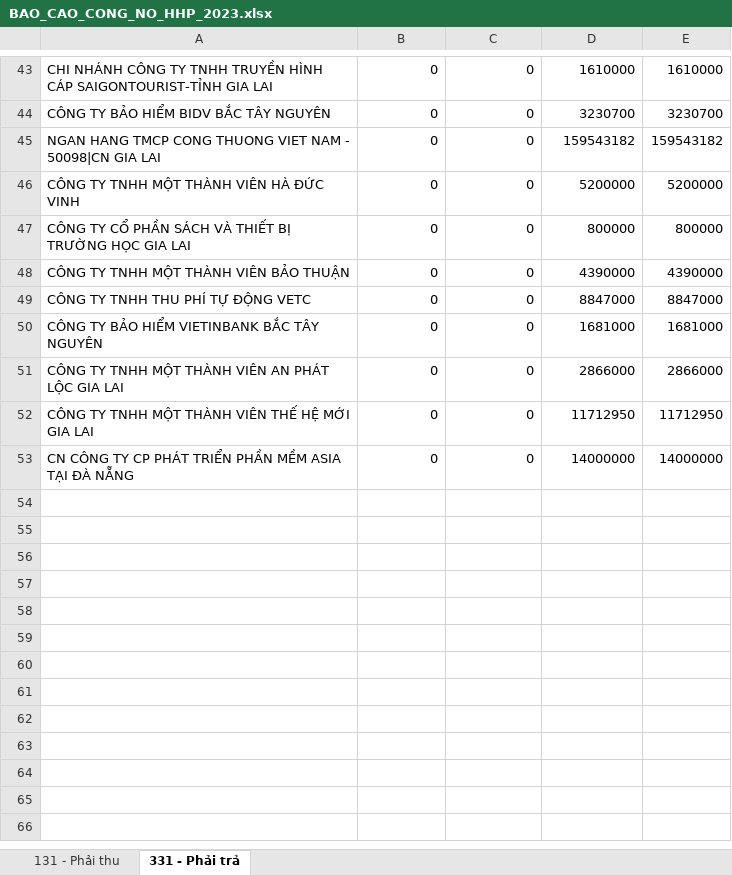
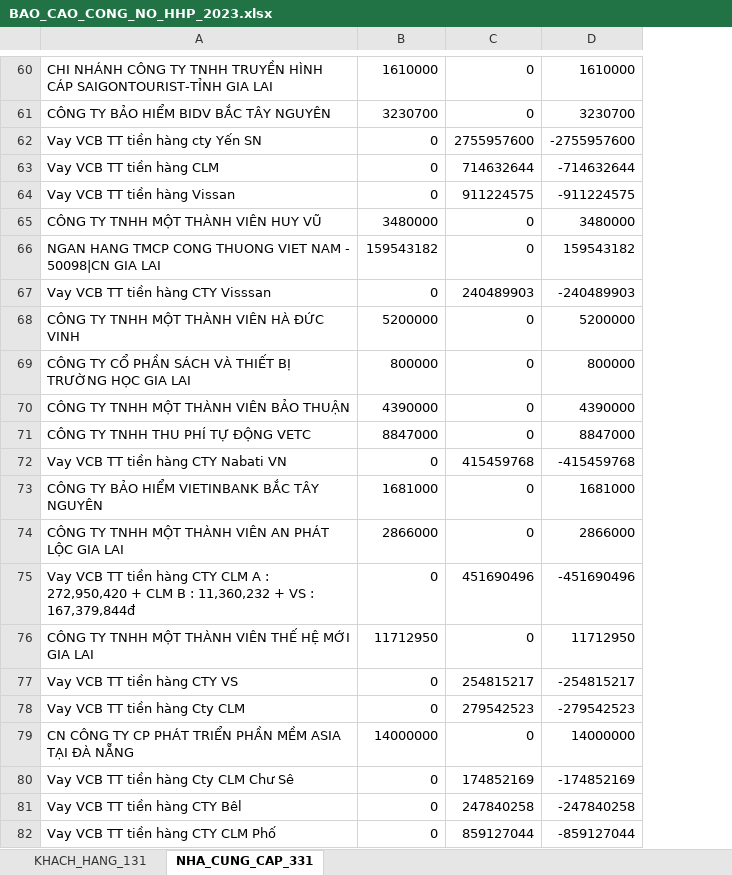
Before and after one commit to KataChannel/ragketoan, an Excel workbook: docs/hoang-huy-phat/sosach2023/BAO_CAO_CONG_NO_HHP_2023.xlsx, sheet NHA_CUNG_CAP_331, drawn as a sheet; only a part is shown, gaps mark what is left out; values as stored, in another font and other column widths than the file's, no borders; removed rows and columns are numbered as before the commit, all else as after; the diff covers the shown part only; the diff names each change by its address in the sheet, - before the commit and + after, or states it on an @@ line.

```diff
--- a/docs/hoang-huy-phat/sosach2023/BAO_CAO_CONG_NO_HHP_2023.xlsx (sheet NHA_CUNG_CAP_331)
+++ b/docs/hoang-huy-phat/sosach2023/BAO_CAO_CONG_NO_HHP_2023.xlsx (sheet NHA_CUNG_CAP_331)
-sheet tab: 131 - Phải thu
+sheet tab: KHACH_HANG_131
-sheet tab: 331 - Phải trả
+sheet tab: NHA_CUNG_CAP_331
-column E, rows 43-53: 1610000 | 3230700 | 159543182 | 5200000 | 800000 | 4390000 | 8847000 | 1681000 | 2866000 | 11712950 | 14000000
-B60: 0
+B60: 1610000
-B61: 0
+B61: 3230700
+row 62: Vay VCB TT tiền hàng cty Yến SN | 0 | 2755957600 | -2755957600
+row 63: Vay VCB TT tiền hàng CLM | 0 | 714632644 | -714632644
+row 64: Vay VCB TT tiền hàng Vissan | 0 | 911224575 | -911224575
+row 65: CÔNG TY TNHH MỘT THÀNH VIÊN HUY VŨ | 3480000 | 0 | 3480000
-B66: 0
+B66: 159543182
+row 67: Vay VCB TT tiền hàng CTY Visssan | 0 | 240489903 | -240489903
-B68: 0
+B68: 5200000
-B69: 0
+B69: 800000
-B70: 0
+B70: 4390000
-B71: 0
+B71: 8847000
+row 72: Vay VCB TT tiền hàng CTY Nabati VN | 0 | 415459768 | -415459768
-B73: 0
+B73: 1681000
-B74: 0
+B74: 2866000
+row 75: Vay VCB TT tiền hàng CTY CLM A : 272,950,420 + CLM B : 11,360,232 + VS : 167,379,844đ | 0 | 451690496 | -451690496
-B76: 0
+B76: 11712950
+row 77: Vay VCB TT tiền hàng CTY VS | 0 | 254815217 | -254815217
+row 78: Vay VCB TT tiền hàng Cty CLM | 0 | 279542523 | -279542523
-B79: 0
+B79: 14000000
+row 80: Vay VCB TT tiền hàng Cty CLM Chư Sê | 0 | 174852169 | -174852169
+row 81: Vay VCB TT tiền hàng CTY Bêl | 0 | 247840258 | -247840258
+row 82: Vay VCB TT tiền hàng CTY CLM Phố | 0 | 859127044 | -859127044
```
Also changed, not shown: 22 added rows, 5 removed rows and 36 edited cells elsewhere in this sheet, sheet KHACH_HANG_131, docs/hoang-huy-phat/XNT_HHP_2023.xlsx, docs/hoang-huy-phat/sosach2023/NKC_HHP_2023.xlsx, 46 other files.
